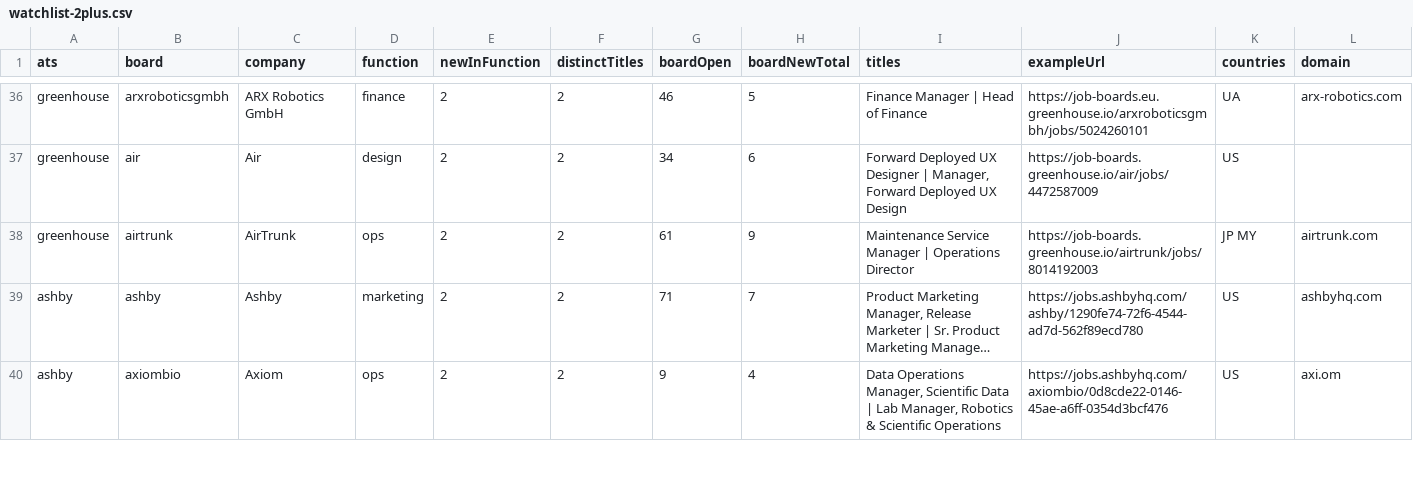
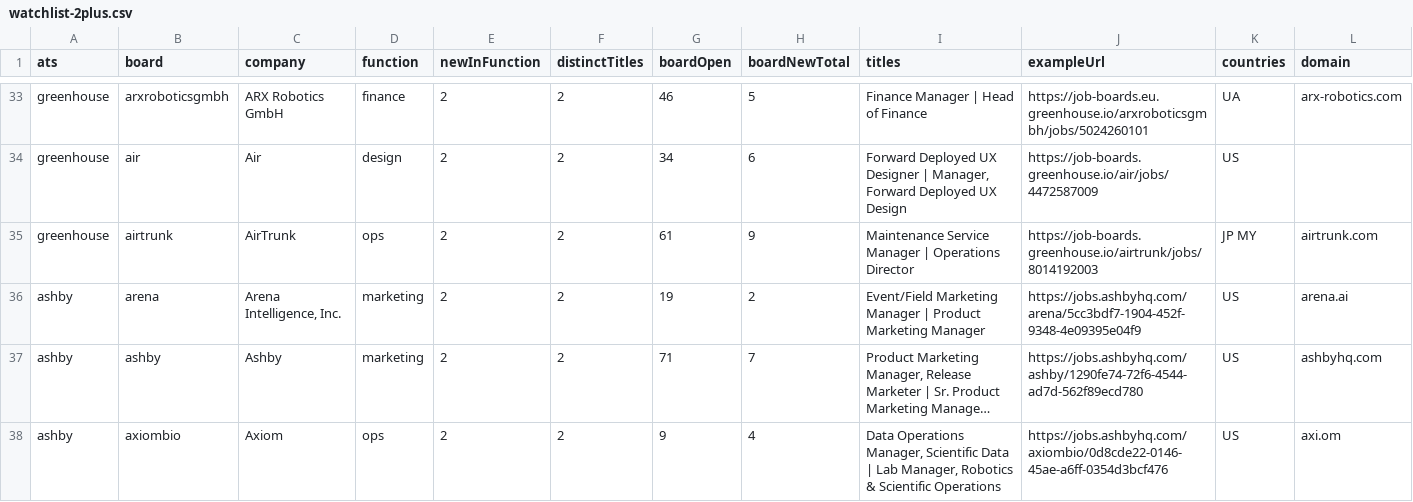
Before and after one commit to jordan-belfort-ai/Started-Hiring-Weekly, a CSV file: watchlist-2plus.csv, drawn as a sheet; only a part is shown, gaps mark what is left out; long unchanged cells end in …; the diff covers the shown part only; the diff names each change by its address in the sheet, - before the commit and + after, or states it on an @@ line.

```diff
--- a/watchlist-2plus.csv
+++ b/watchlist-2plus.csv
+row 36: ashby | arena | Arena Intelligence, Inc. | marketing | 2 | 2 | 19 | 2 | Event/Field Marketing Manager | Product Marketing Manager | https://jobs.ashbyhq.com/arena/5cc3bdf7-1904-452f-9348-4e09395e04f9 | US | arena.ai
```
Also changed, not shown: 6 added rows and 8 removed rows elsewhere in this file.
